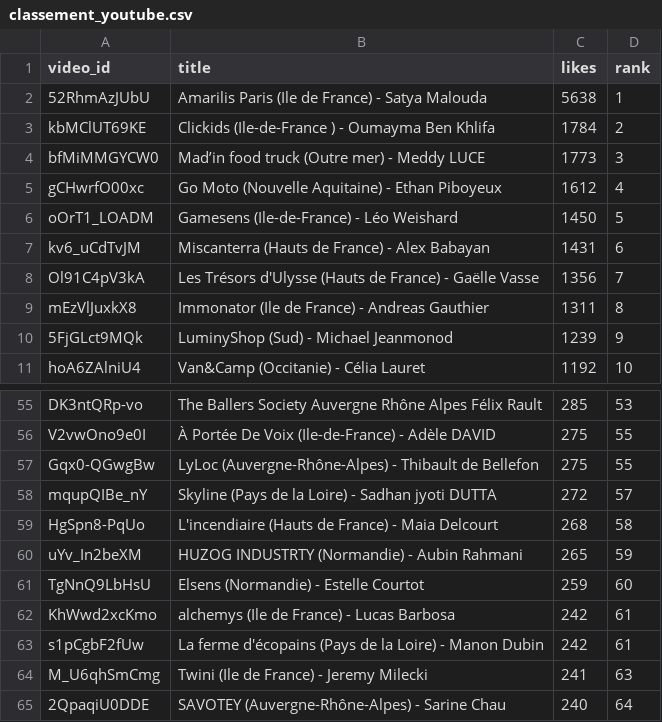
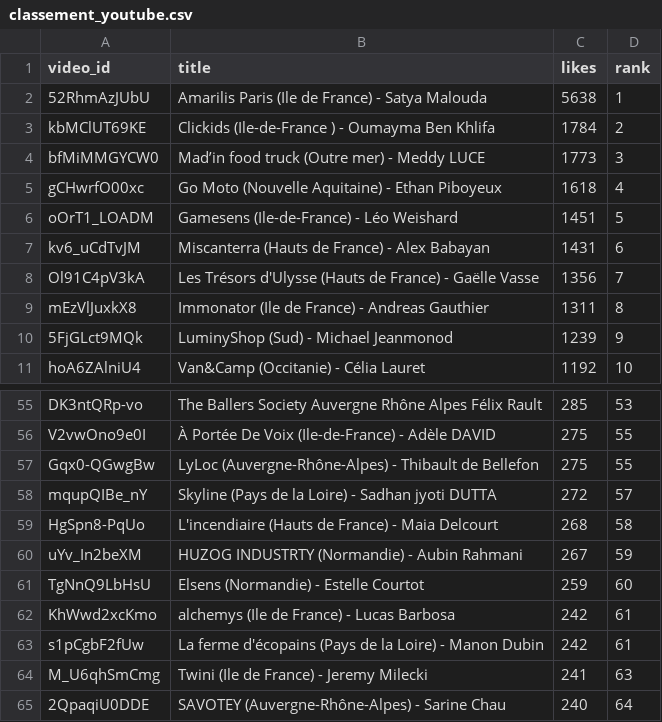
Before and after one commit to Hattariyo/suivi_youtube, a CSV file: classement_youtube.csv, drawn as a sheet; only a part is shown, gaps mark what is left out.

```diff
--- a/classement_youtube.csv
+++ b/classement_youtube.csv
@@ -4,4 +4,4 @@ kbMClUT69KE,Clickids  (Ile-de-France ) - Oumayma Ben Khlifa,1784,2
 bfMiMMGYCW0,Mad’in food truck  (Outre mer) - Meddy LUCE,1773,3
-gCHwrfO00xc,Go Moto (Nouvelle Aquitaine) - Ethan Piboyeux,1612,4
-oOrT1_LOADM,Gamesens (Ile-de-France)  -   Léo Weishard,1450,5
+gCHwrfO00xc,Go Moto (Nouvelle Aquitaine) - Ethan Piboyeux,1618,4
+oOrT1_LOADM,Gamesens (Ile-de-France)  -   Léo Weishard,1451,5
 kv6_uCdTvJM,Miscanterra (Hauts de France) - Alex Babayan,1431,6
@@ -59,3 +59,3 @@ mqupQIBe_nY,Skyline  (Pays de la Loire)  -  Sadhan jyoti DUTTA,272,57
 HgSpn8-PqUo,L'incendiaire (Hauts de France) - Maia Delcourt,268,58
-uYv_In2beXM,HUZOG INDUSTRTY (Normandie) - Aubin Rahmani,265,59
+uYv_In2beXM,HUZOG INDUSTRTY (Normandie) - Aubin Rahmani,267,59
 TgNnQ9LbHsU,Elsens (Normandie) - Estelle Courtot,259,60
```
Also changed, not shown: 2 other files.
